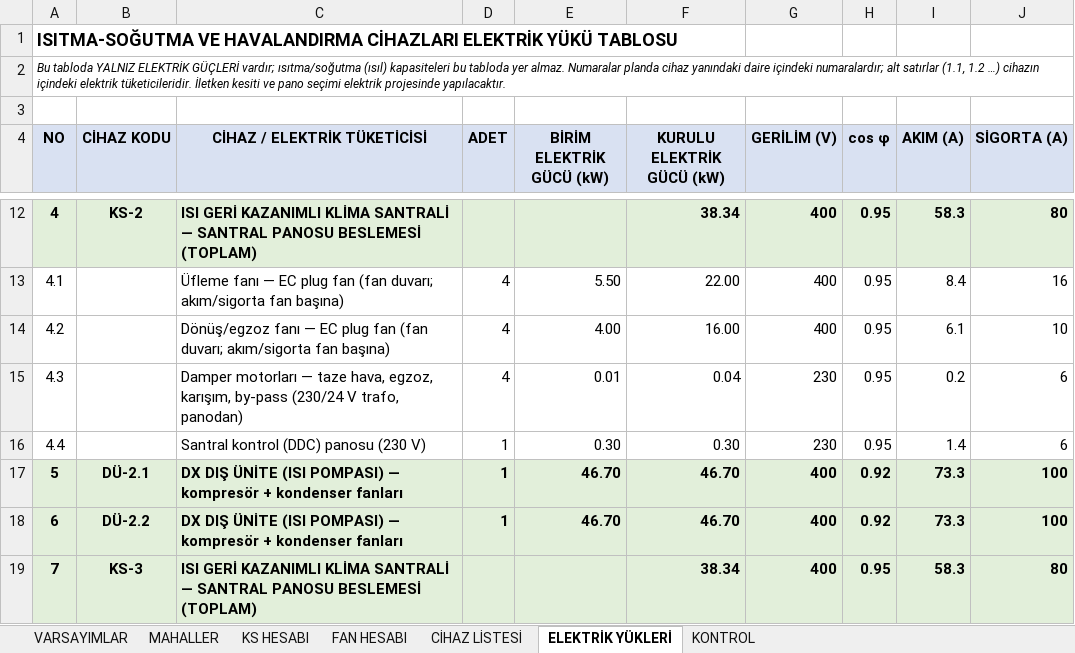
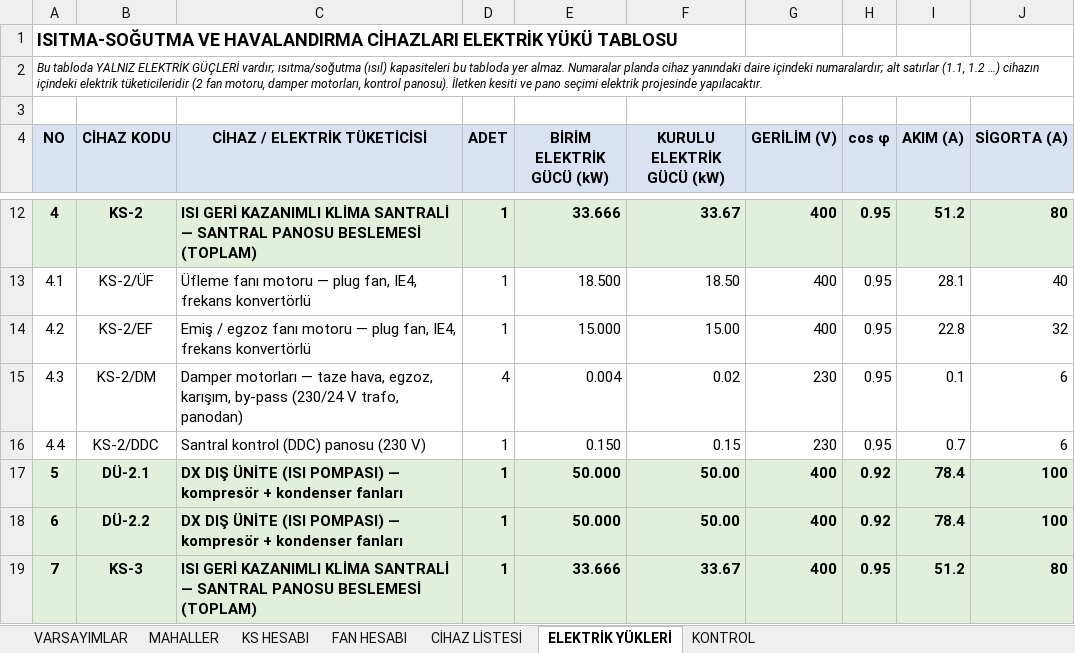
Before and after one commit to icanozkaya/rotas-cizim-motoru, an Excel workbook: proje/market_havalandirma/ISI_KAZANCI_VE_KLIMA_SANTRALI_HESABI.xlsx, sheet ELEKTRİK YÜKLERİ, drawn as a sheet; only a part is shown, gaps mark what is left out; values as stored, in another font and other column widths than the file's, no borders; the diff covers the shown part only; the diff names each change by its address in the sheet, - before the commit and + after, or states it on an @@ line.

```diff
--- a/proje/market_havalandirma/ISI_KAZANCI_VE_KLIMA_SANTRALI_HESABI.xlsx (sheet ELEKTRİK YÜKLERİ)
+++ b/proje/market_havalandirma/ISI_KAZANCI_VE_KLIMA_SANTRALI_HESABI.xlsx (sheet ELEKTRİK YÜKLERİ)
-A2 (NO): …içindeki elektrik tüketicileridir. İletken kesiti…
+A2 (NO): …içindeki elektrik tüketicileridir (2 fan motoru, damper motorları, kontrol panosu). İletken kesiti…
-D12 (ADET): (empty)
+D12 (ADET): 1
-E12 (BİRİM ELEKTRİK GÜCÜ (kW)): (empty)
+E12 (BİRİM ELEKTRİK GÜCÜ (kW)): 33.666
-F12 (KURULU ELEKTRİK GÜCÜ (kW)): 38.34
+F12 (KURULU ELEKTRİK GÜCÜ (kW)): 33.67
-I12 (AKIM (A)): 58.3
+I12 (AKIM (A)): 51.2
-B13 (CİHAZ KODU): (empty)
+B13 (CİHAZ KODU): KS-2/ÜF
-C13 (CİHAZ / ELEKTRİK TÜKETİCİSİ): Üfleme fanı — EC plug fan (fan duvarı; akım/sigorta fan başına)
+C13 (CİHAZ / ELEKTRİK TÜKETİCİSİ): Üfleme fanı motoru — plug fan, IE4, frekans konvertörlü
-D13:D14 (ADET): 4
+D13:D14 (ADET): 1
-E13 (BİRİM ELEKTRİK GÜCÜ (kW)): 5.50
+E13 (BİRİM ELEKTRİK GÜCÜ (kW)): 18.500
-F13 (KURULU ELEKTRİK GÜCÜ (kW)): 22.00
+F13 (KURULU ELEKTRİK GÜCÜ (kW)): 18.50
-I13 (AKIM (A)): 8.4
+I13 (AKIM (A)): 28.1
-J13 (SİGORTA (A)): 16
+J13 (SİGORTA (A)): 40
-B14 (CİHAZ KODU): (empty)
+B14 (CİHAZ KODU): KS-2/EF
-C14 (CİHAZ / ELEKTRİK TÜKETİCİSİ): Dönüş/egzoz fanı — EC plug fan (fan duvarı; akım/sigorta fan başına)
+C14 (CİHAZ / ELEKTRİK TÜKETİCİSİ): Emiş / egzoz fanı motoru — plug fan, IE4, frekans konvertörlü
-E14 (BİRİM ELEKTRİK GÜCÜ (kW)): 4.00
+E14 (BİRİM ELEKTRİK GÜCÜ (kW)): 15.000
-F14 (KURULU ELEKTRİK GÜCÜ (kW)): 16.00
+F14 (KURULU ELEKTRİK GÜCÜ (kW)): 15.00
-I14 (AKIM (A)): 6.1
+I14 (AKIM (A)): 22.8
-J14 (SİGORTA (A)): 10
+J14 (SİGORTA (A)): 32
-B15 (CİHAZ KODU): (empty)
+B15 (CİHAZ KODU): KS-2/DM
-E15 (BİRİM ELEKTRİK GÜCÜ (kW)): 0.01
+E15 (BİRİM ELEKTRİK GÜCÜ (kW)): 0.004
-F15 (KURULU ELEKTRİK GÜCÜ (kW)): 0.04
+F15 (KURULU ELEKTRİK GÜCÜ (kW)): 0.02
-I15 (AKIM (A)): 0.2
+I15 (AKIM (A)): 0.1
-B16 (CİHAZ KODU): (empty)
+B16 (CİHAZ KODU): KS-2/DDC
-E16 (BİRİM ELEKTRİK GÜCÜ (kW)): 0.30
+E16 (BİRİM ELEKTRİK GÜCÜ (kW)): 0.150
-F16 (KURULU ELEKTRİK GÜCÜ (kW)): 0.30
+F16 (KURULU ELEKTRİK GÜCÜ (kW)): 0.15
-I16 (AKIM (A)): 1.4
+I16 (AKIM (A)): 0.7
-E17:E18 (BİRİM ELEKTRİK GÜCÜ (kW)): 46.70
+E17:E18 (BİRİM ELEKTRİK GÜCÜ (kW)): 50.000
-F17:F18 (KURULU ELEKTRİK GÜCÜ (kW)): 46.70
+F17:F18 (KURULU ELEKTRİK GÜCÜ (kW)): 50.00
-I17:I18 (AKIM (A)): 73.3
+I17:I18 (AKIM (A)): 78.4
-D19 (ADET): (empty)
+D19 (ADET): 1
-E19 (BİRİM ELEKTRİK GÜCÜ (kW)): (empty)
+E19 (BİRİM ELEKTRİK GÜCÜ (kW)): 33.666
-F19 (KURULU ELEKTRİK GÜCÜ (kW)): 38.34
+F19 (KURULU ELEKTRİK GÜCÜ (kW)): 33.67
-I19 (AKIM (A)): 58.3
+I19 (AKIM (A)): 51.2
```
Also changed, not shown: 1 added row, 1 removed row and 96 edited cells elsewhere in this sheet, sheet CİHAZ LİSTESİ, sheet FAN HESABI, sheet VARSAYIMLAR, sheet KS HESABI, 5 other files.
